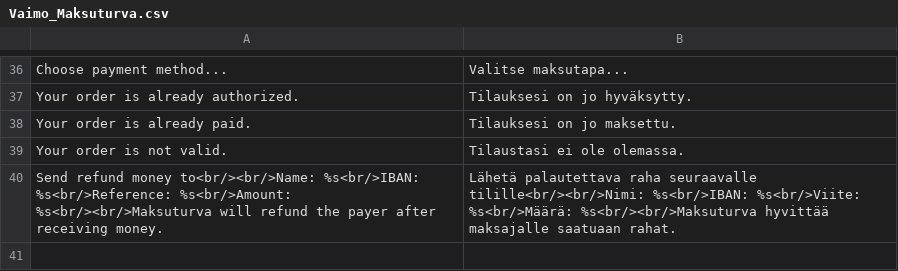
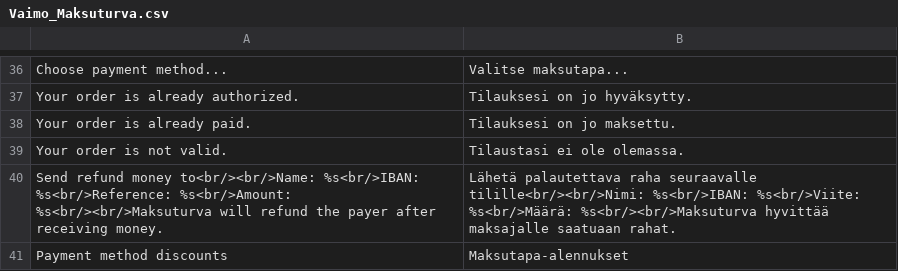
Before and after one commit to maksuturva/magento_payment_module, a CSV file: app/locale/fi_FI/Vaimo_Maksuturva.csv, drawn as a sheet; only a part is shown, gaps mark what is left out; the diff names each change by its address in the sheet, - before the commit and + after, or states it on an @@ line.

```diff
--- a/app/locale/fi_FI/Vaimo_Maksuturva.csv
+++ b/app/locale/fi_FI/Vaimo_Maksuturva.csv
+row 41: Payment method discounts | Maksutapa-alennukset
```
Also changed, not shown: app/locale/en_US/Vaimo_Maksuturva.csv, 10 other files.
